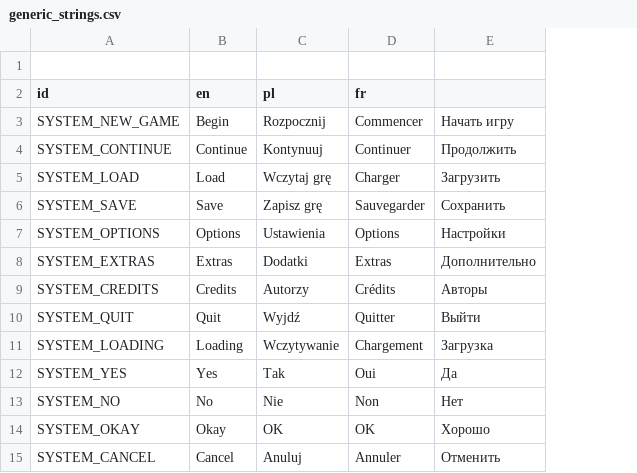
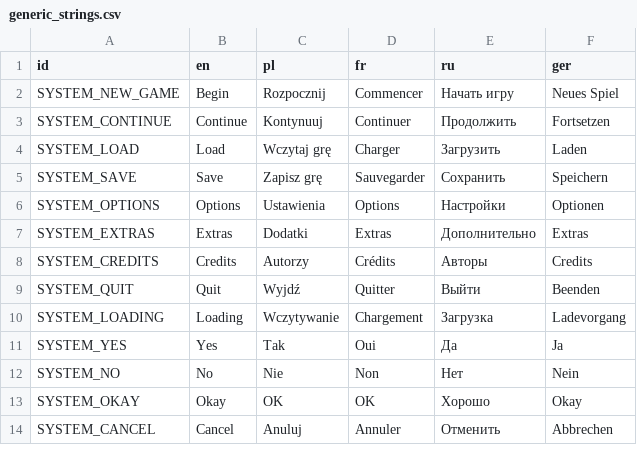
Before and after one commit to SaracenOne/galatea_localizations, a CSV file: generic_strings.csv, drawn as a sheet; only a part is shown; removed rows and columns are numbered as before the commit, all else as after; the diff names each change by its address in the sheet, - before the commit and + after, or states it on an @@ line.

Commit message:
Added German translation by Maou-Sama + fixes.

```diff
--- a/generic_strings.csv
+++ b/generic_strings.csv
+column F (ger), rows 2-14: Neues Spiel | Fortsetzen | Laden | Speichern | Optionen | Extras | Credits | Beenden | Ladevorgang | Ja | Nein | Okay | Abbrechen
-row 1: (empty)
-E1: (empty)
+E1: ru
```
